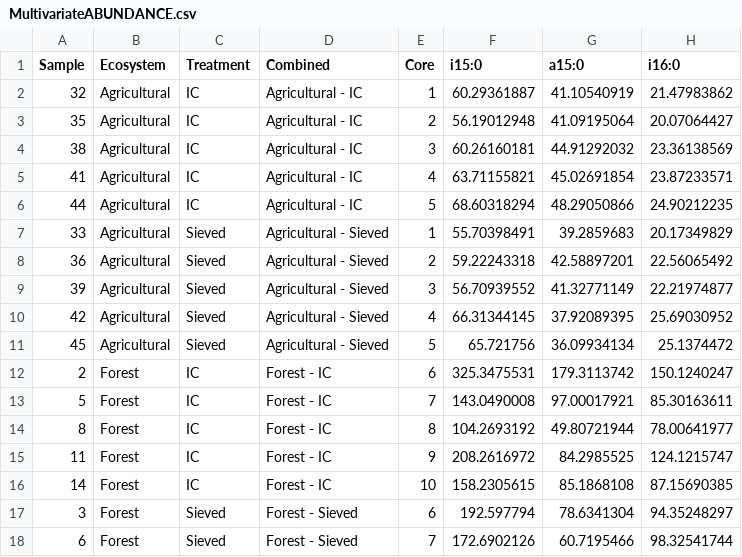
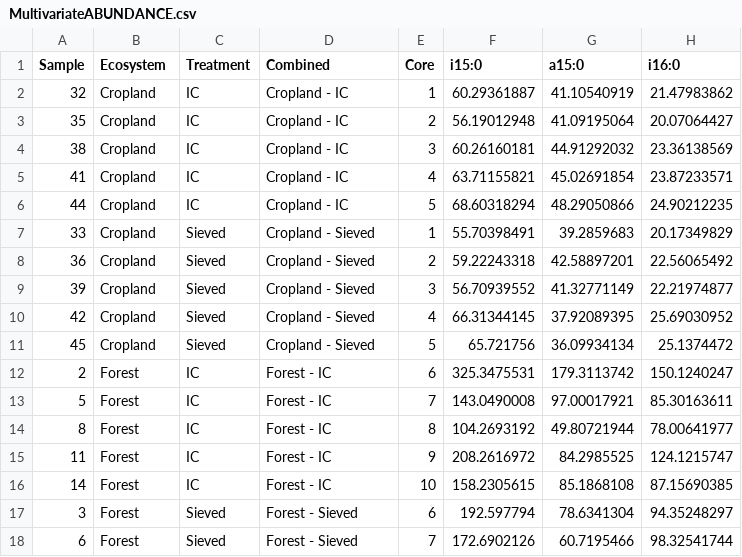
Before and after one commit to acanarini/intact_soil_cores, a CSV file: MultivariateABUNDANCE.csv, drawn as a sheet; only a part is shown; the diff names each change by its address in the sheet, - before the commit and + after, or states it on an @@ line.

```diff
--- a/MultivariateABUNDANCE.csv
+++ b/MultivariateABUNDANCE.csv
-B2:B11 (Ecosystem): Agricultural
+B2:B11 (Ecosystem): Cropland
-D2:D6 (Combined): Agricultural - IC
+D2:D6 (Combined): Cropland - IC
-D7:D11 (Combined): Agricultural - Sieved
+D7:D11 (Combined): Cropland - Sieved
```
Also changed, not shown: MultivariateMS_GROWTH.csv, Resp_Growth_CUE.csv, 1 other file.
